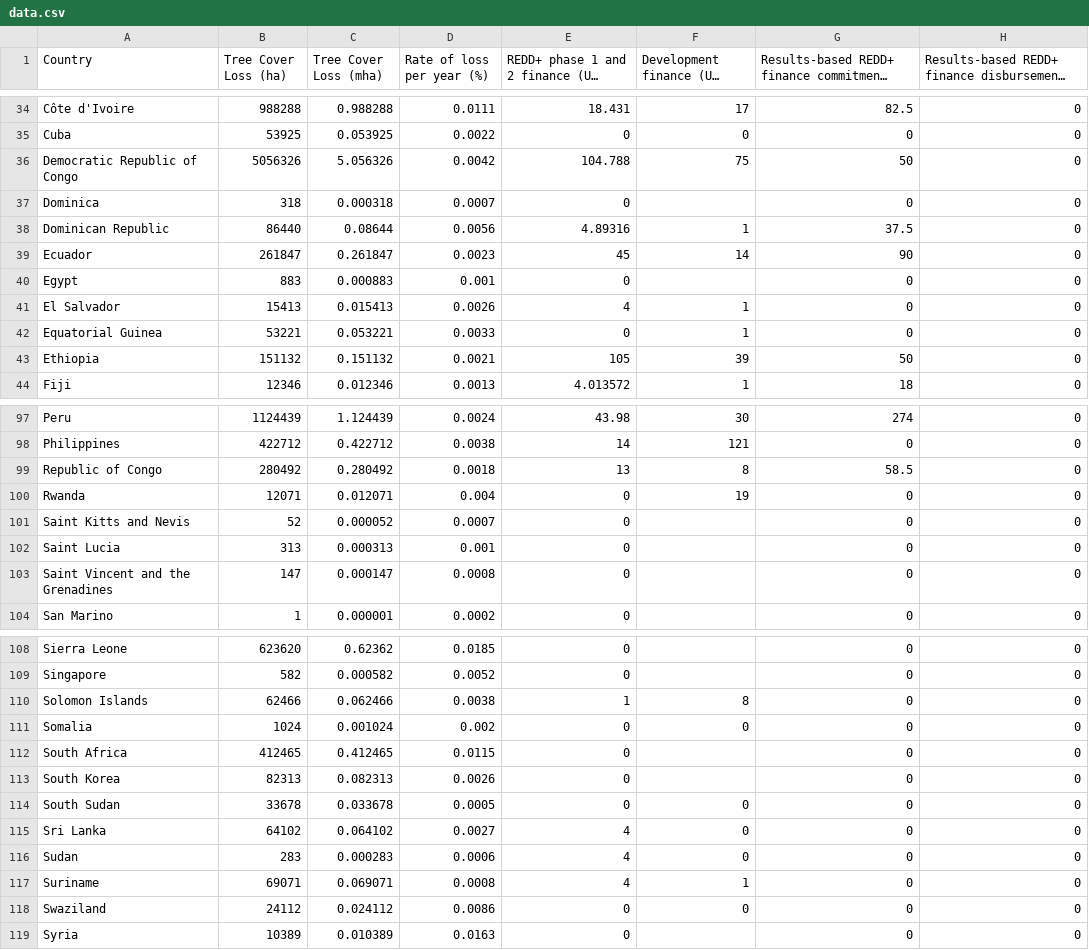
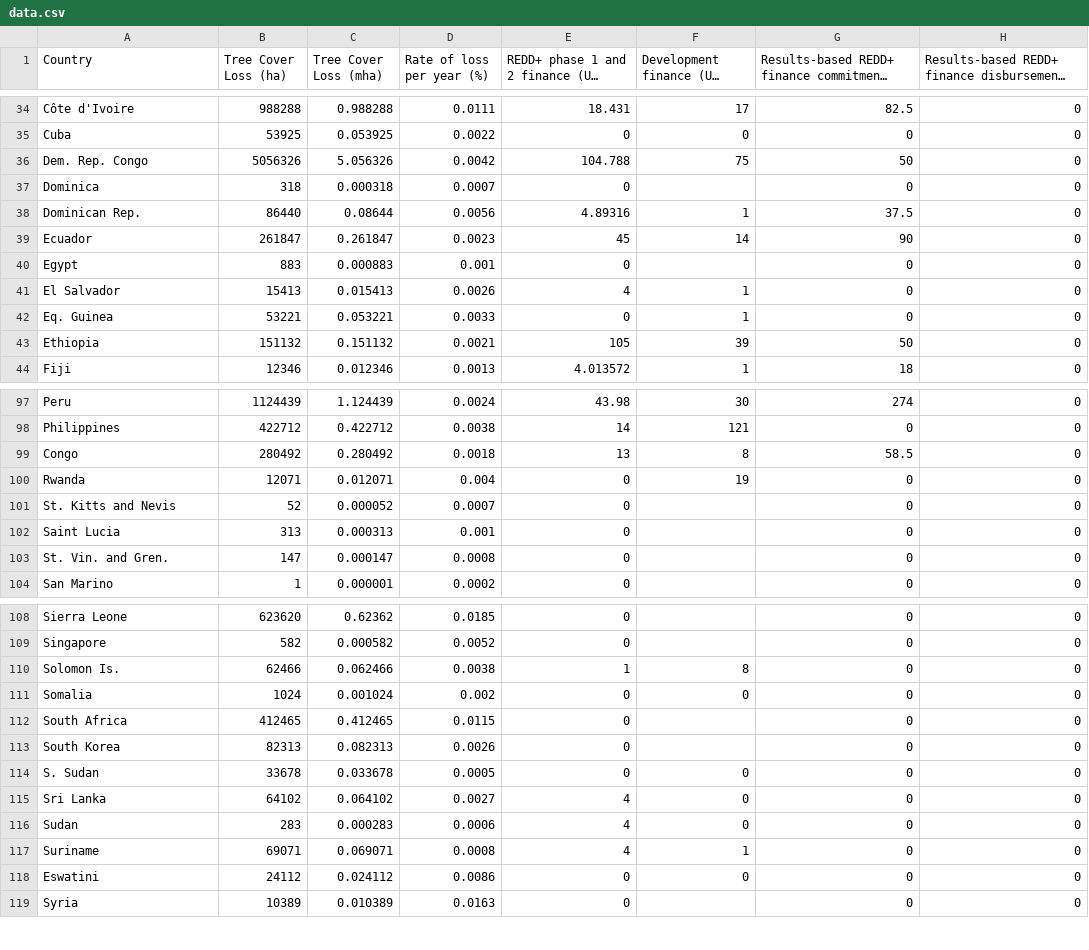
Before and after one commit to synchronopeia/fcr822-map-2017-data, a CSV file: client-files/data.csv, drawn as a sheet; only a part is shown, gaps mark what is left out; long unchanged cells end in …; the diff covers the shown part only; the diff names each change by its address in the sheet, - before the commit and + after, or states it on an @@ line.

Commit message:
refactor: rename countries based on "Natural Earth" Admin 0 NAME

```diff
--- a/client-files/data.csv
+++ b/client-files/data.csv
-A36 (Country): Democratic Republic of Congo
+A36 (Country): Dem. Rep. Congo
-A38 (Country): Dominican Republic
+A38 (Country): Dominican Rep.
-A42 (Country): Equatorial Guinea
+A42 (Country): Eq. Guinea
-A99 (Country): Republic of Congo
+A99 (Country): Congo
-A101 (Country): Saint Kitts and Nevis
+A101 (Country): St. Kitts and Nevis
-A103 (Country): Saint Vincent and the Grenadines
+A103 (Country): St. Vin. and Gren.
-A110 (Country): Solomon Islands
+A110 (Country): Solomon Is.
-A114 (Country): South Sudan
+A114 (Country): S. Sudan
-A118 (Country): Swaziland
+A118 (Country): Eswatini
```
Also changed, not shown: 4 edited cells elsewhere in this file.
